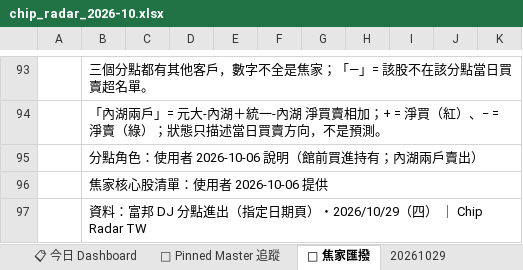
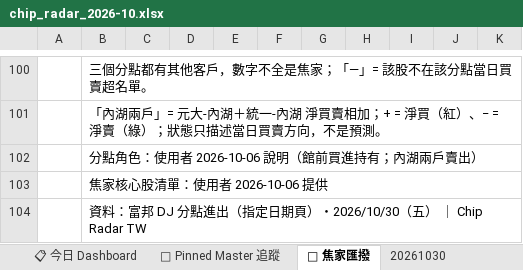
Before and after one commit to DRwillychiu/CHIP_RADAR_TW, an Excel workbook: data/reports/chip_radar_2026-10.xlsx, sheet 🔁 焦家匯撥, drawn as a sheet; only a part is shown, gaps mark what is left out; values as stored, in another font and other column widths than the file's, no cell formats; addresses are those after the commit; the diff covers the shown part only; the diff names each change by its address in the sheet, - before the commit and + after, or states it on an @@ line.

```diff
--- a/data/reports/chip_radar_2026-10.xlsx (sheet 🔁 焦家匯撥)
+++ b/data/reports/chip_radar_2026-10.xlsx (sheet 🔁 焦家匯撥)
+sheet tab: 20261030
-B104: …期頁）・2026/10/29（四） ｜…
+B104: …期頁）・2026/10/30（五） ｜…
```
Also changed, not shown: 27 added rows, 20 removed rows, 12 moved rows and 15 edited cells elsewhere in this sheet, sheet 20261029, sheet 📋 今日 Dashboard, sheet 📌 Pinned Master 追蹤, cell formats, data/reports/latest.xlsx, 33 other files.
